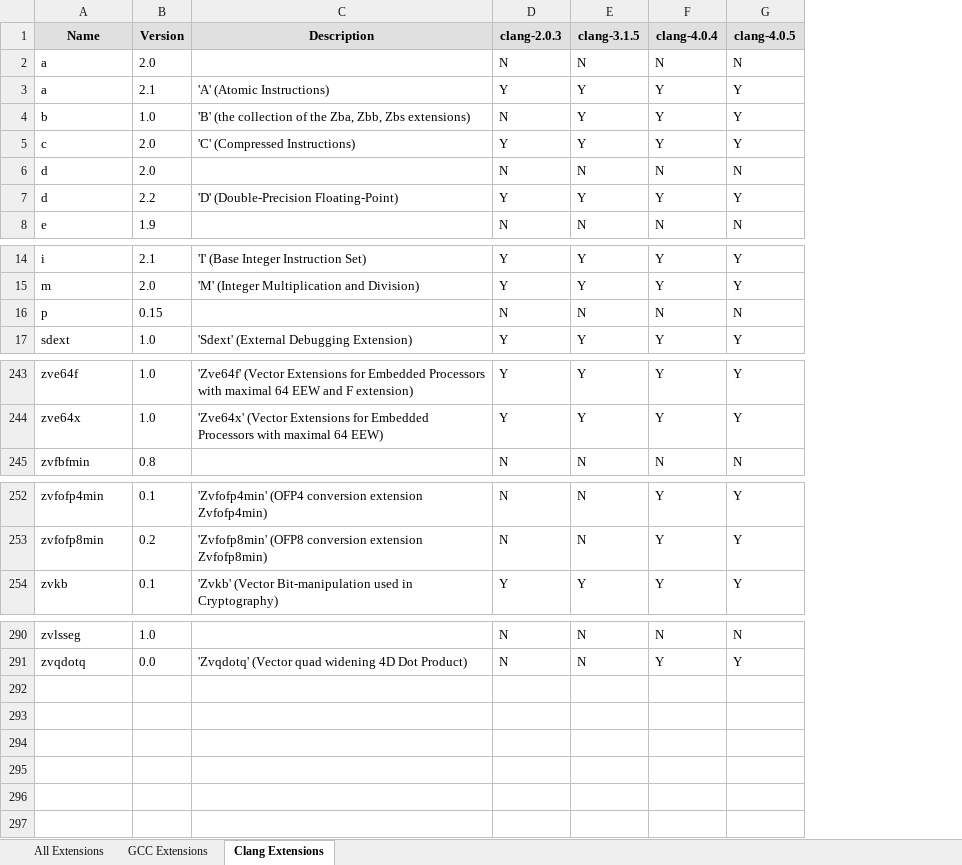
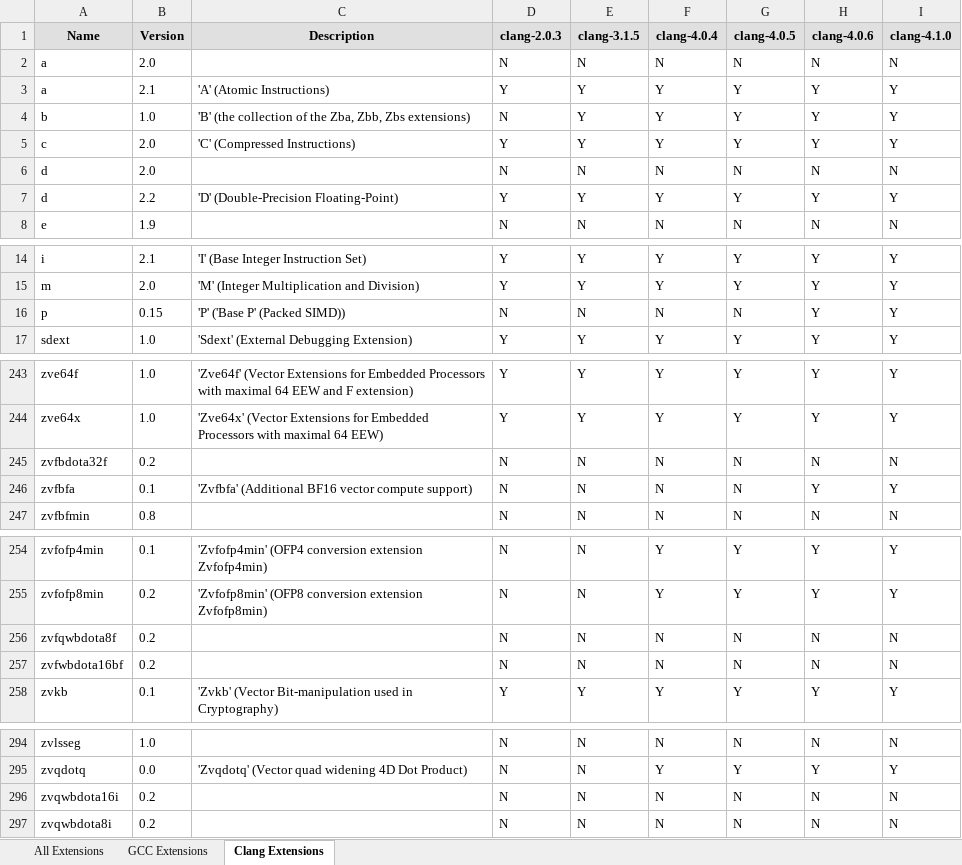
Before and after one commit to sifive/gen-compiler-extension, an Excel workbook: compiler-ext.xlsx, sheet Clang Extensions, drawn as a sheet; only a part is shown, gaps mark what is left out; values as stored, in another font and other column widths than the file's, no borders; conditional formats not drawn; the diff covers the shown part only; the diff names each change by its address in the sheet, - before the commit and + after, or states it on an @@ line.

```diff
--- a/compiler-ext.xlsx (sheet Clang Extensions)
+++ b/compiler-ext.xlsx (sheet Clang Extensions)
+column H (clang-4.0.6), rows 2-8: N | Y | Y | Y | N | Y | N; rows 14-17: all Y; rows 243-244: Y | Y; row 247: N; rows 254-255: Y | Y; row 258: Y; rows 294-295: N | Y
+column I (clang-4.1.0), rows 2-8: N | Y | Y | Y | N | Y | N; rows 14-17: all Y; rows 243-244: Y | Y; row 247: N; rows 254-255: Y | Y; row 258: Y; rows 294-295: N | Y
-C16 (Description): (empty)
+C16 (Description): 'P' ('Base P' (Packed SIMD))
+row 245: zvfbdota32f | 0.2 |  | N | N | N | N | N | N
+row 246: zvfbfa | 0.1 | 'Zvfbfa' (Additional BF16 vector compute support) | N | N | N | N | Y | Y
+row 256: zvfqwbdota8f | 0.2 |  | N | N | N | N | N | N
+row 257: zvfwbdota16bf | 0.2 |  | N | N | N | N | N | N
+row 296: zvqwbdota16i | 0.2 |  | N | N | N | N | N | N
+row 297: zvqwbdota8i | 0.2 |  | N | N | N | N | N | N
```
Also changed, not shown: 1 edited cell elsewhere in this sheet, sheet All Extensions, sheet GCC Extensions, mcpu_lists/compiler-mcpu.xlsx, 17 other files.
